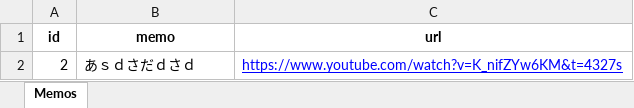
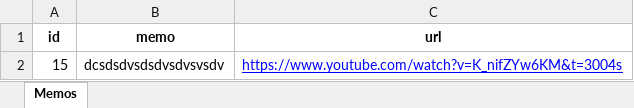
Before and after one commit to springiron/valoyoutube, an Excel workbook: tmp/sessions/40e90e2b-0bf9-4591-a928-31738fcc25cb_video_memo.xlsx, sheet Memos, drawn as a sheet; values as stored, in another font and other column widths than the file's, no borders; removed rows and columns are numbered as before the commit, all else as after; the diff names each change by its address in the sheet, - before the commit and + after, or states it on an @@ line.

```diff
--- a/tmp/sessions/40e90e2b-0bf9-4591-a928-31738fcc25cb_video_memo.xlsx (sheet Memos)
+++ b/tmp/sessions/40e90e2b-0bf9-4591-a928-31738fcc25cb_video_memo.xlsx (sheet Memos)
-row 2: 2 | あｓｄさだｄさｄ | https://www.youtube.com/watch?v=K_nifZYw6KM&t=4327s
+row 2: 15 | dcsdsdvsdsdvsdvsvsdv | https://www.youtube.com/watch?v=K_nifZYw6KM&t=3004s
```
Also changed, not shown: 4 other files.
